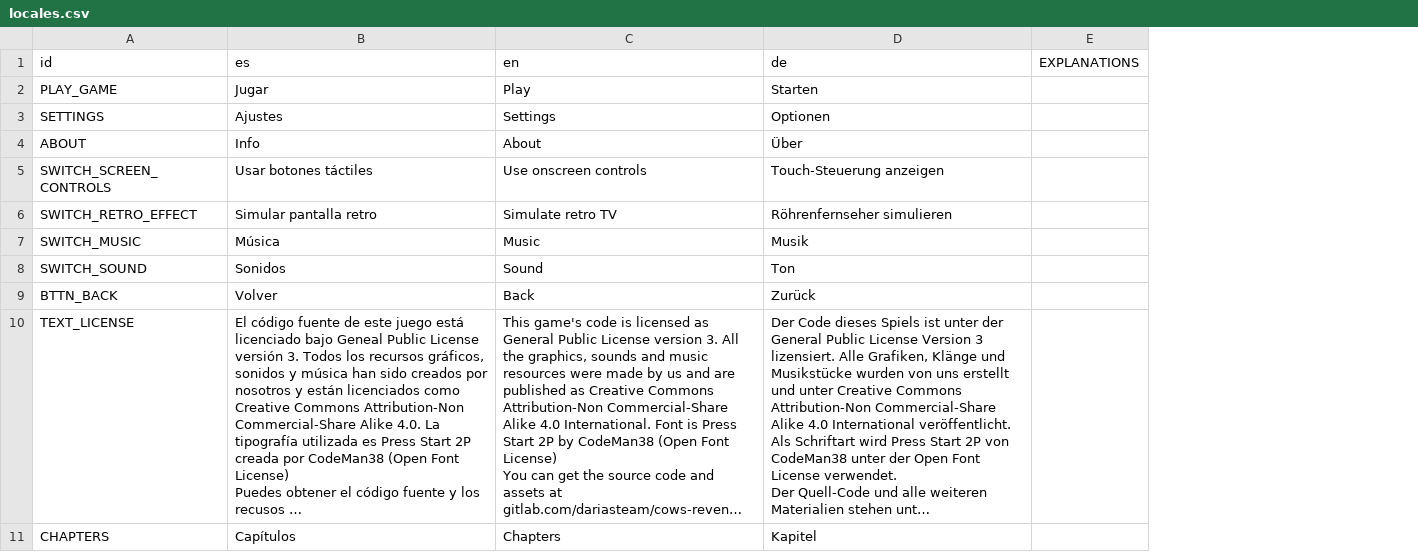
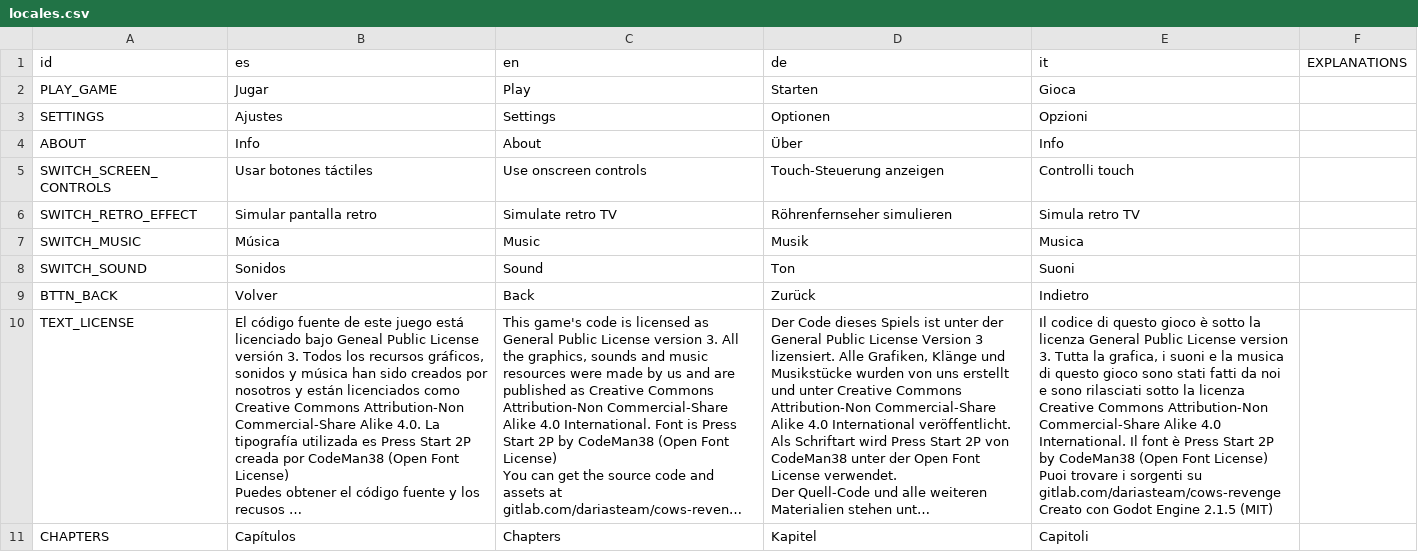
Before and after one commit to xxssmaoxx/Cows-Revenge, a CSV file: Locales/locales.csv, drawn as a sheet; only a part is shown; long unchanged cells end in …; ↵ is a line break in a cell; the diff names each change by its address in the sheet, - before the commit and + after, or states it on an @@ line.

Commit message:
Italian translation

```diff
--- a/Locales/locales.csv
+++ b/Locales/locales.csv
+column E (it), rows 2-11: Gioca | Opzioni | Info | Controlli touch | Simula retro TV | Musica | Suoni | Indietro | Il codice di questo gioco è sotto la licenza General Public License version 3. Tutta la grafica, i suoni e la musica di questo gioco sono stati fatti da noi e sono rilasciati sotto la licenza Creative Commons Attribution-Non Commercial-Share Alike 4.0 International. Il font è Press Start 2P by CodeMan38 (Open Font License) ↵ Puoi trovare i sorgenti su gitlab.com/dariasteam/cows-revenge ↵ Creato con Godot Engine 2.1.5 (MIT) | Capitoli
```
